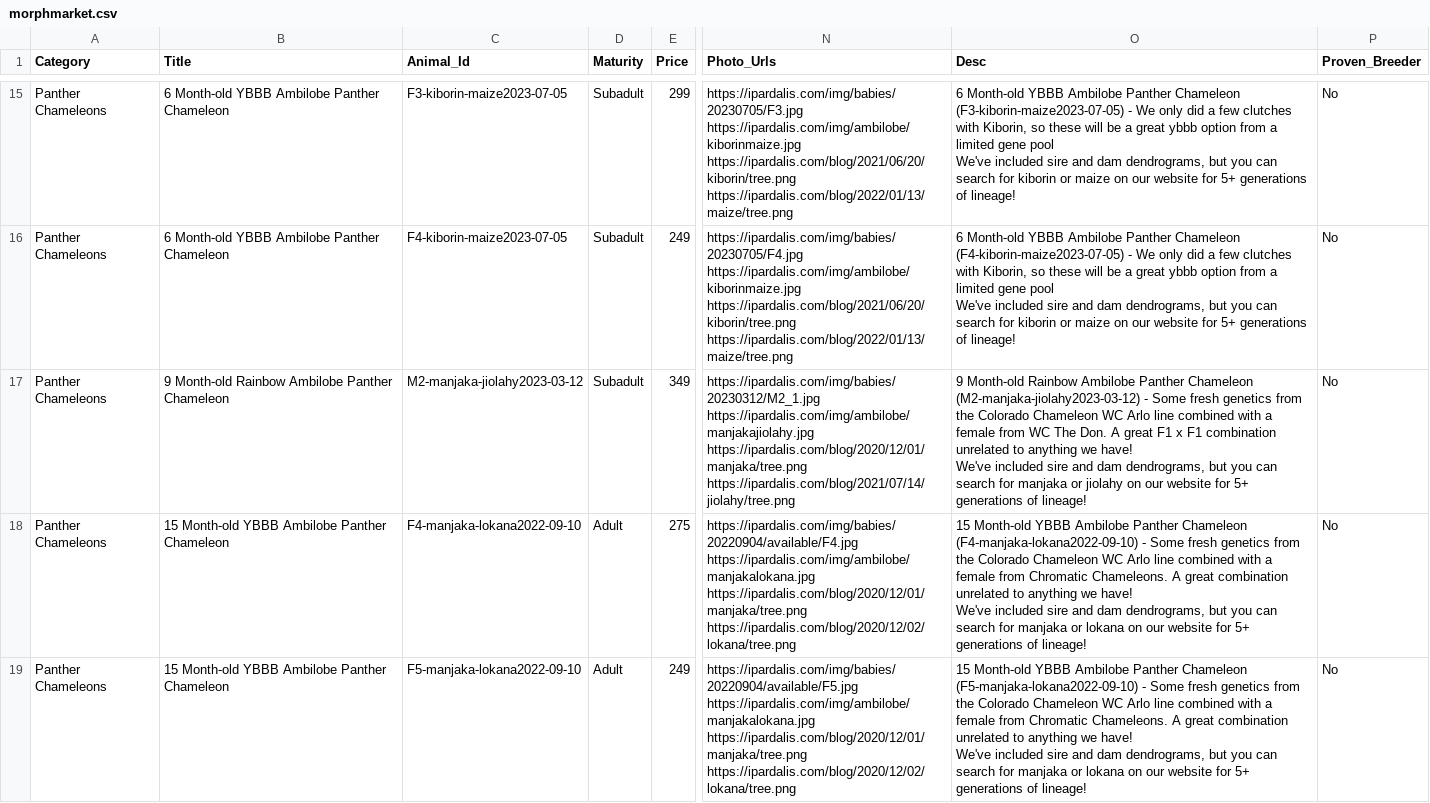
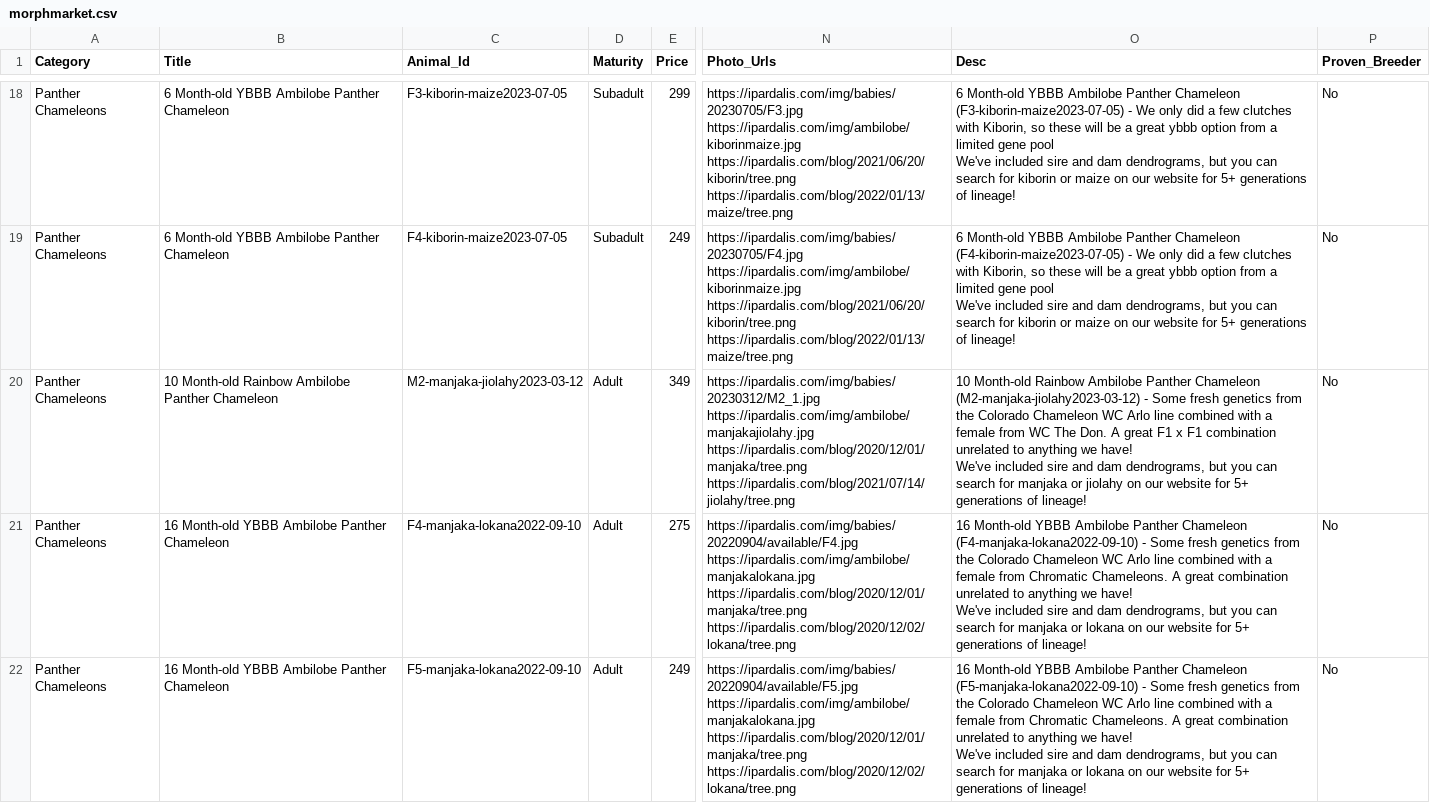
Before and after one commit to Dripdrop12/ipardalis, a CSV file: R/morphmarket.csv, drawn as a sheet; only a part is shown, gaps mark what is left out; addresses are those after the commit; the diff covers the shown part only; the diff names each change by its address in the sheet, - before the commit and + after, or states it on an @@ line.

```diff
--- a/R/morphmarket.csv
+++ b/R/morphmarket.csv
-B20 (Title): 9 Month-old Rainbow…
+B20 (Title): 10 Month-old Rainbow…
-D20 (Maturity): Subadult
+D20 (Maturity): Adult
-O20 (Desc): 9 Month-old Rainbow…
+O20 (Desc): 10 Month-old Rainbow…
-B21:B22 (Title): 15 Month-old YBBB Ambilobe Panther Chameleon
+B21:B22 (Title): 16 Month-old YBBB Ambilobe Panther Chameleon
-O21 (Desc): 15 Month-old YBBB…
+O21 (Desc): 16 Month-old YBBB…
-O22 (Desc): 15 Month-old YBBB…
+O22 (Desc): 16 Month-old YBBB…
```
Also changed, not shown: 3 added rows, 1 removed row and 39 edited cells elsewhere in this file, 2 other files.
